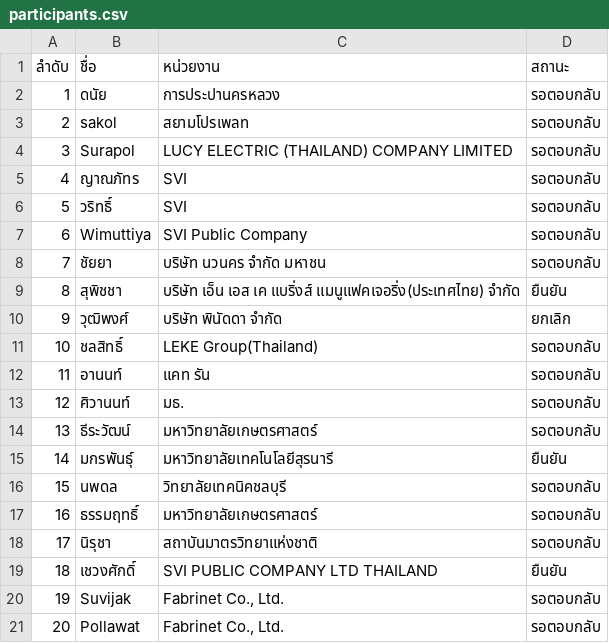
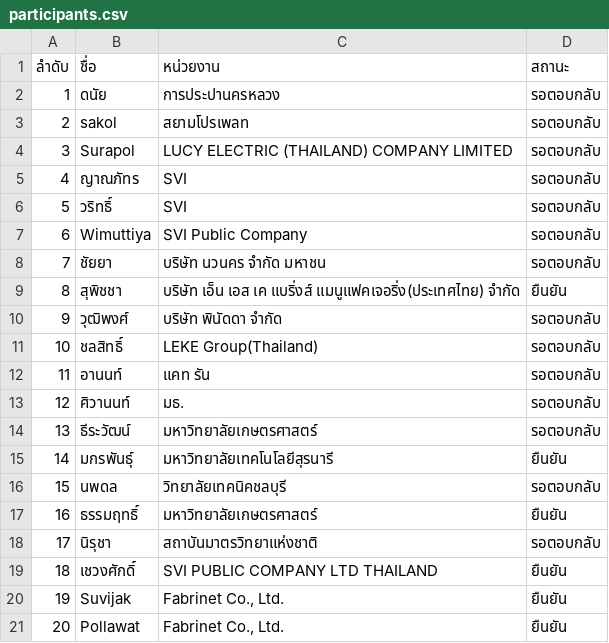
Before and after one commit to vsupacha/automated-test, a CSV file: rounds/07/participants.csv, drawn as a sheet.

```diff
--- a/rounds/07/participants.csv
+++ b/rounds/07/participants.csv
@@ -9,3 +9,3 @@
 8,สุพิชชา,บริษัท เอ็น เอส เค แบริ่งส์ แมนูแฟคเจอริ่ง(ประเทศไทย) จำกัด,ยืนยัน
-9,วุฒิพงศ์,บริษัท พินัดดา จำกัด,ยกเลิก
+9,วุฒิพงศ์,บริษัท พินัดดา จำกัด,รอตอบกลับ
 10,ชลสิทธิ์,LEKE Group(Thailand),รอตอบกลับ
@@ -16,6 +16,6 @@
 15,นพดล,วิทยาลัยเทคนิคชลบุรี,รอตอบกลับ
-16,ธรรมฤทธิ์,มหาวิทยาลัยเกษตรศาสตร์,รอตอบกลับ
+16,ธรรมฤทธิ์,มหาวิทยาลัยเกษตรศาสตร์,ยืนยัน
 17,นิรุชา,สถาบันมาตรวิทยาแห่งชาติ ,รอตอบกลับ
 18,เชวงศักดิ์,SVI PUBLIC COMPANY LTD THAILAND,ยืนยัน
-19,Suvijak,"Fabrinet Co., Ltd.",รอตอบกลับ
-20,Pollawat,"Fabrinet Co., Ltd.",รอตอบกลับ
+19,Suvijak,"Fabrinet Co., Ltd.",ยืนยัน
+20,Pollawat,"Fabrinet Co., Ltd.",ยืนยัน
```
Also changed, not shown: rounds/06/participants.csv.
